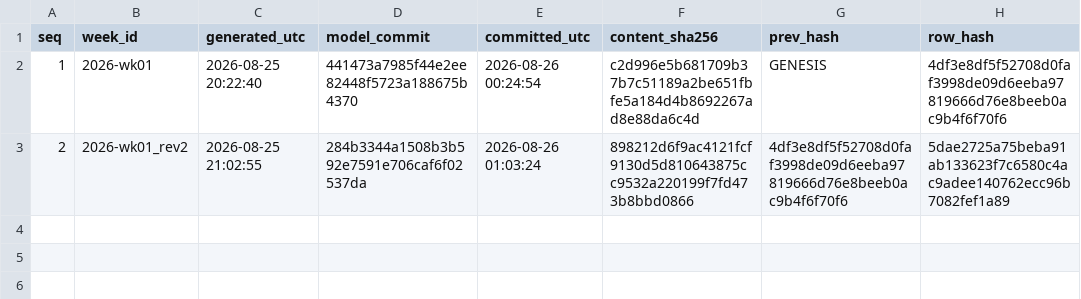
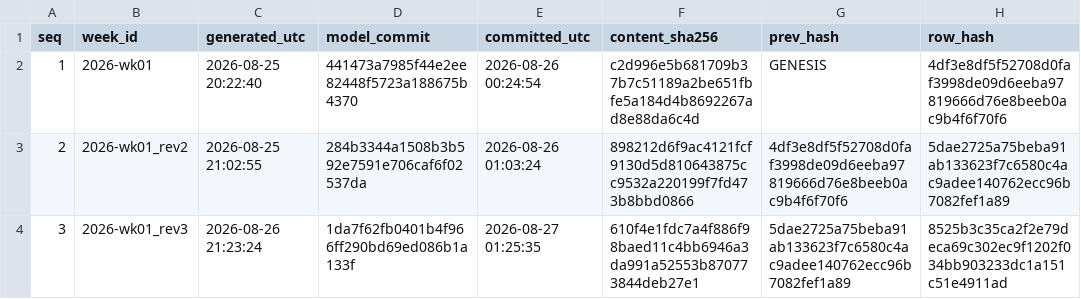
Before and after one commit to wagne6tc/cfb-ledger, a CSV file: chain.csv, drawn as a sheet; the diff names each change by its address in the sheet, - before the commit and + after, or states it on an @@ line.

Commit message:
Week 2026-wk01_rev3: predictions recorded before kickoff
content_sha256 610f4e1fdc7a4f886f98baed11c4bb6946a3da991a52553b870773844deb27e1
row_hash       8525b3c35ca2f2e79deca69c302ec9f1202f034bb903233dc1a151c51e4911ad

```diff
--- a/chain.csv
+++ b/chain.csv
+row 4: 3 | 2026-wk01_rev3 | 2026-08-26 21:23:24 | 1da7f62fb0401b4f966ff290bd69ed086b1a133f | 2026-08-27 01:25:35 | 610f4e1fdc7a4f886f98baed11c4bb6946a3da991a52553b870773844deb27e1 | 5dae2725a75beba91ab133623f7c6580c4ac9adee140762ecc96b7082fef1a89 | 8525b3c35ca2f2e79deca69c302ec9f1202f034bb903233dc1a151c51e4911ad
```
Also changed, not shown: 2 other files.
